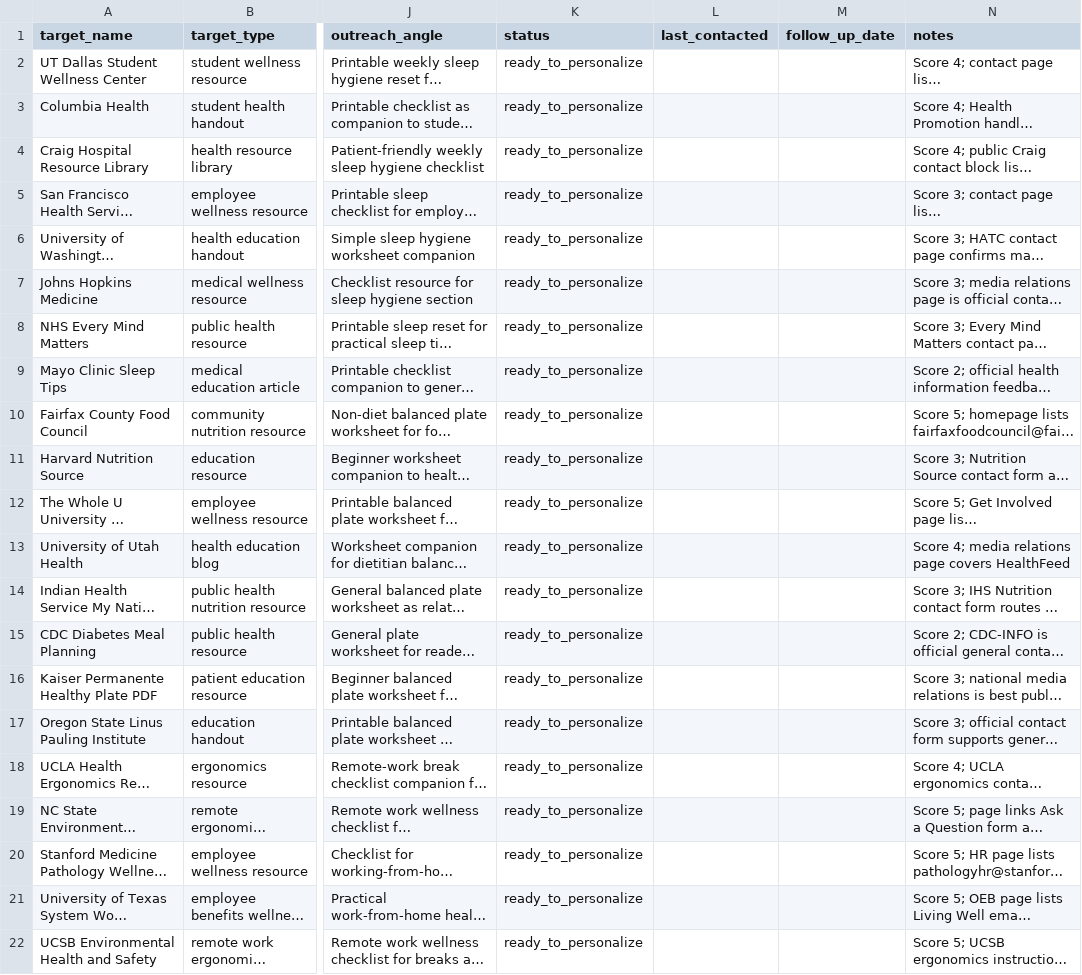
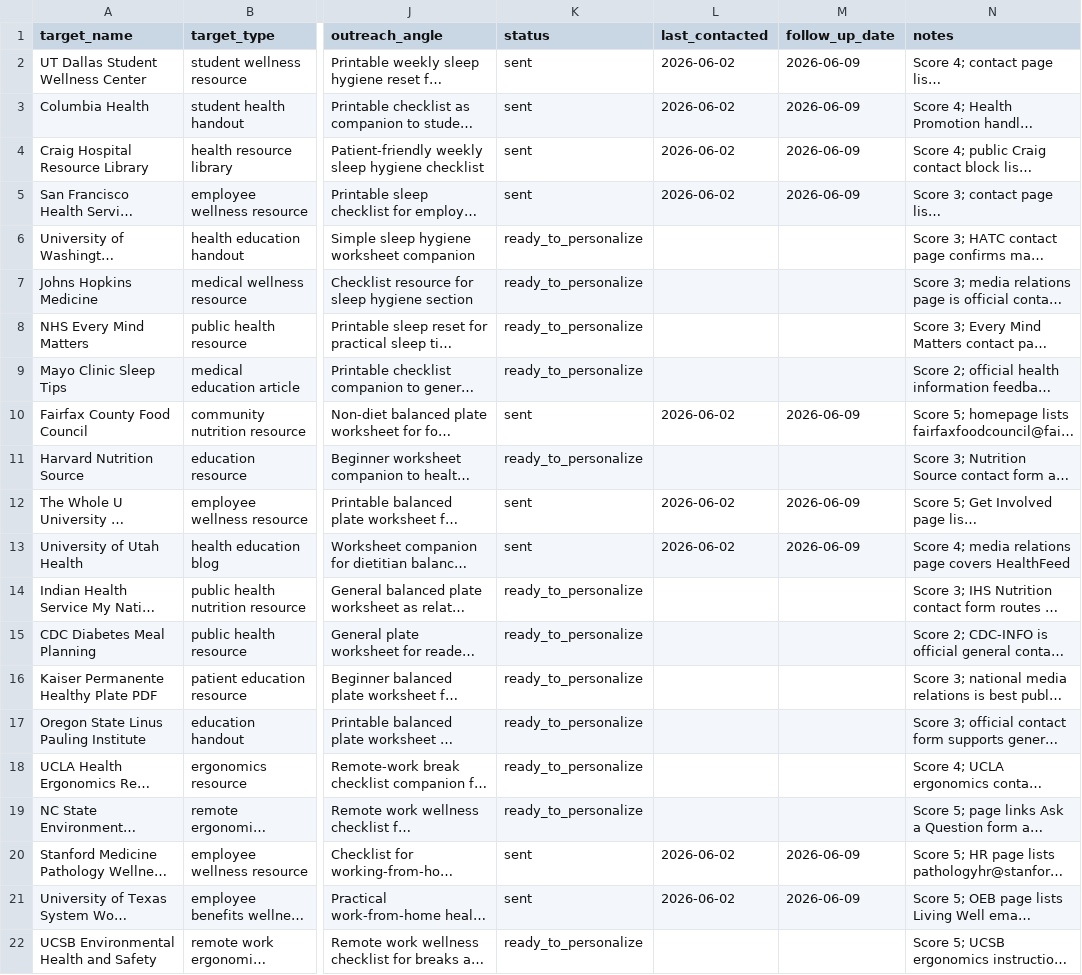
Before and after one commit to naimprince010-ship-it/vitalbloom.blog, a CSV file: content-plan/outreach/vitalbloom-backlink-target-tracker.csv, drawn as a sheet; only a part is shown, gaps mark what is left out; long unchanged cells end in …; the diff names each change by its address in the sheet, - before the commit and + after, or states it on an @@ line.

Commit message:
Track first outreach emails sent

```diff
--- a/content-plan/outreach/vitalbloom-backlink-target-tracker.csv
+++ b/content-plan/outreach/vitalbloom-backlink-target-tracker.csv
-K2:K5 (status): ready_to_personalize
+K2:K5 (status): sent
-L2:L5 (last_contacted): (empty)
+L2:L5 (last_contacted): 2026-06-02
-M2:M5 (follow_up_date): (empty)
+M2:M5 (follow_up_date): 2026-06-09
-K10 (status): ready_to_personalize
+K10 (status): sent
-L10 (last_contacted): (empty)
+L10 (last_contacted): 2026-06-02
-M10 (follow_up_date): (empty)
+M10 (follow_up_date): 2026-06-09
-K12:K13 (status): ready_to_personalize
+K12:K13 (status): sent
-L12:L13 (last_contacted): (empty)
+L12:L13 (last_contacted): 2026-06-02
-M12:M13 (follow_up_date): (empty)
+M12:M13 (follow_up_date): 2026-06-09
-K20:K21 (status): ready_to_personalize
+K20:K21 (status): sent
-L20:L21 (last_contacted): (empty)
+L20:L21 (last_contacted): 2026-06-02
-M20:M21 (follow_up_date): (empty)
+M20:M21 (follow_up_date): 2026-06-09
```
